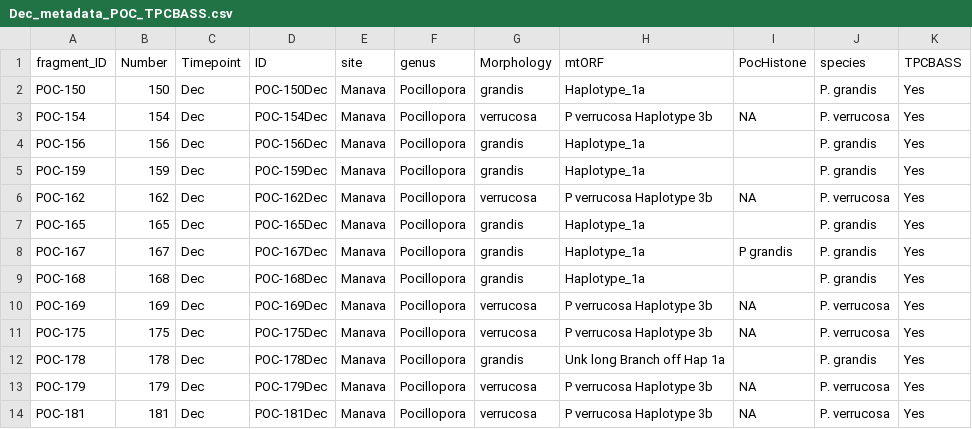
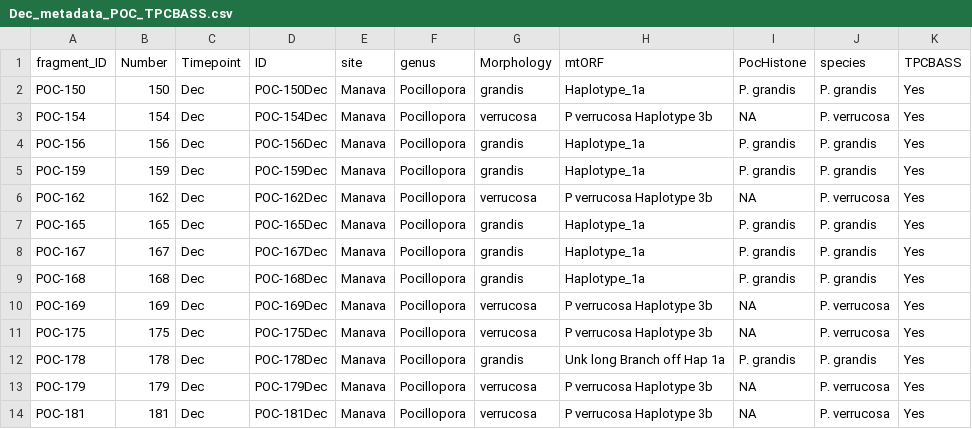
Before and after one commit to jrcunning/TPCBASS, a CSV file: data/Dec_metadata_POC_TPCBASS.csv, drawn as a sheet.

```diff
--- a/data/Dec_metadata_POC_TPCBASS.csv
+++ b/data/Dec_metadata_POC_TPCBASS.csv
@@ -1,13 +1,13 @@
 fragment_ID,Number,Timepoint,ID,site,genus,Morphology,mtORF,PocHistone,species,TPCBASS
-POC-150,150,Dec,POC-150Dec,Manava,Pocillopora,grandis,Haplotype_1a,,P. grandis,Yes
+POC-150,150,Dec,POC-150Dec,Manava,Pocillopora,grandis,Haplotype_1a,P. grandis,P. grandis,Yes
 POC-154,154,Dec,POC-154Dec,Manava,Pocillopora,verrucosa,P verrucosa Haplotype 3b,NA,P. verrucosa,Yes
-POC-156,156,Dec,POC-156Dec,Manava,Pocillopora,grandis,Haplotype_1a,,P. grandis,Yes
-POC-159,159,Dec,POC-159Dec,Manava,Pocillopora,grandis,Haplotype_1a,,P. grandis,Yes
+POC-156,156,Dec,POC-156Dec,Manava,Pocillopora,grandis,Haplotype_1a,P. grandis,P. grandis,Yes
+POC-159,159,Dec,POC-159Dec,Manava,Pocillopora,grandis,Haplotype_1a,P. grandis,P. grandis,Yes
 POC-162,162,Dec,POC-162Dec,Manava,Pocillopora,verrucosa,P verrucosa Haplotype 3b,NA,P. verrucosa,Yes
-POC-165,165,Dec,POC-165Dec,Manava,Pocillopora,grandis,Haplotype_1a,,P. grandis,Yes
-POC-167,167,Dec,POC-167Dec,Manava,Pocillopora,grandis,Haplotype_1a,P grandis,P. grandis,Yes
-POC-168,168,Dec,POC-168Dec,Manava,Pocillopora,grandis,Haplotype_1a,,P. grandis,Yes
+POC-165,165,Dec,POC-165Dec,Manava,Pocillopora,grandis,Haplotype_1a,P. grandis,P. grandis,Yes
+POC-167,167,Dec,POC-167Dec,Manava,Pocillopora,grandis,Haplotype_1a,P. grandis,P. grandis,Yes
+POC-168,168,Dec,POC-168Dec,Manava,Pocillopora,grandis,Haplotype_1a,P. grandis,P. grandis,Yes
 POC-169,169,Dec,POC-169Dec,Manava,Pocillopora,verrucosa,P verrucosa Haplotype 3b,NA,P. verrucosa,Yes
 POC-175,175,Dec,POC-175Dec,Manava,Pocillopora,verrucosa,P verrucosa Haplotype 3b,NA,P. verrucosa,Yes
-POC-178,178,Dec,POC-178Dec,Manava,Pocillopora,grandis,Unk long Branch off  Hap 1a,,P. grandis,Yes
+POC-178,178,Dec,POC-178Dec,Manava,Pocillopora,grandis,Unk long Branch off  Hap 1a,P. grandis,P. grandis,Yes
 POC-179,179,Dec,POC-179Dec,Manava,Pocillopora,verrucosa,P verrucosa Haplotype 3b,NA,P. verrucosa,Yes
```
Also changed, not shown: data/May_metadata_POC_TPCBASS.csv, data/processed/TPC_Dec_Photo_params_ind_without22.csv, 15 other files.
